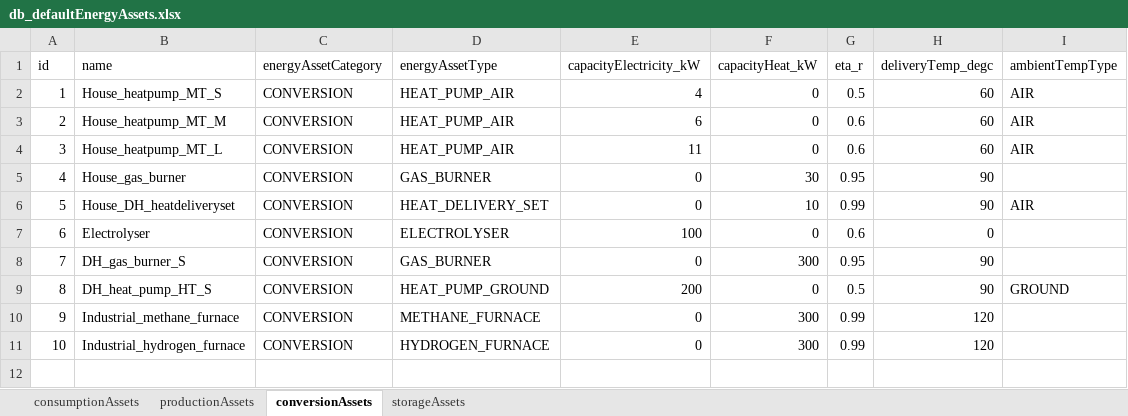
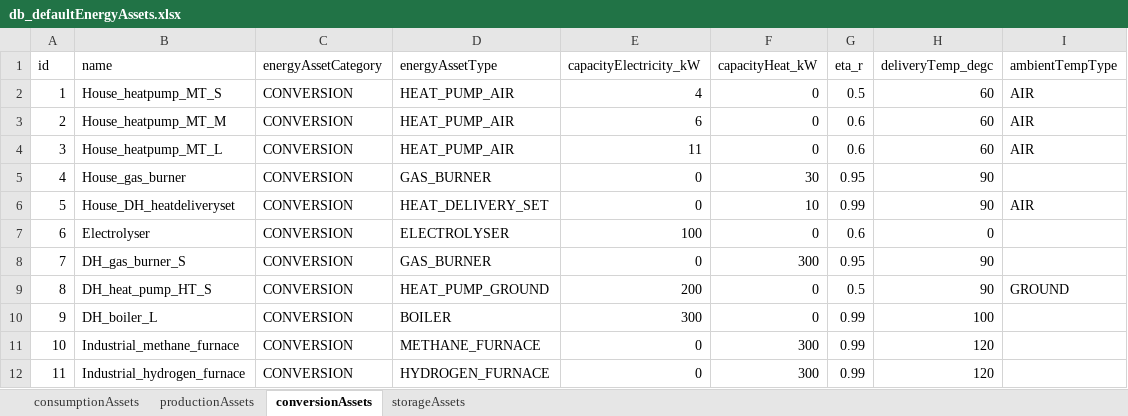
Before and after one commit to Zenmo/HOLON, an Excel workbook: Base/db_defaultEnergyAssets.xlsx, sheet conversionAssets, drawn as a sheet; values as stored, in another font and other column widths than the file's, no borders; addresses are those after the commit; the diff names each change by its address in the sheet, - before the commit and + after, or states it on an @@ line.

Commit message:
DH with heatpump and boiler functional
Some changes to the J_EAConversionHeatPump class to have correct results from getHeatCapacity_kW() method

Parameters not yet tuned, at the moment boiler is not being used yet. Also, no 'opportunity heating' active as there is not yet any energySurpluss variable that can be used for that.

```diff
--- a/Base/db_defaultEnergyAssets.xlsx (sheet conversionAssets)
+++ b/Base/db_defaultEnergyAssets.xlsx (sheet conversionAssets)
+row 10: 9 | DH_boiler_L | CONVERSION | BOILER | 300 | 0 | 0.99 | 100
@@ column A (id) renumbered from row 11 down @@
```
Also changed, not shown: sheet storageAssets, Base/db_backboneConfig_300.xlsx, 7 other files.
